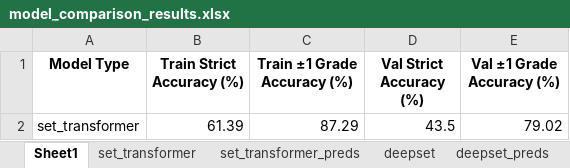
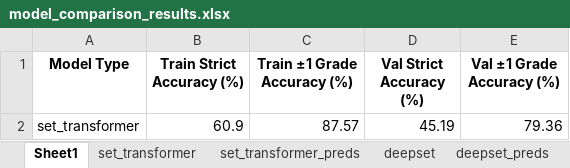
Before and after one commit to PatrickD3003/set-transformer-model, an Excel workbook: grade_predictor/result/model_comparison_results.xlsx, sheet Sheet1, drawn as a sheet; values as stored, in another font and other column widths than the file's, no borders; removed rows and columns are numbered as before the commit, all else as after; the diff names each change by its address in the sheet, - before the commit and + after, or states it on an @@ line.

```diff
--- a/grade_predictor/result/model_comparison_results.xlsx (sheet Sheet1)
+++ b/grade_predictor/result/model_comparison_results.xlsx (sheet Sheet1)
-row 2: set_transformer | 61.39 | 87.29 | 43.5 | 79.02
+row 2: set_transformer | 60.9 | 87.57 | 45.19 | 79.36
```
Also changed, not shown: sheet set_transformer_xy_preds, sheet set_transformer_preds, sheet set_transformer_additive_preds, sheet deepset_xy_preds, sheet deepset_preds, sheet deepset_xy_additive_preds, 1 more sheet, charts or pictures, grade_predictor/result/outlier.xlsx, 20 other files.
